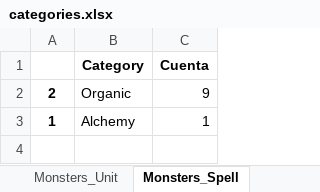
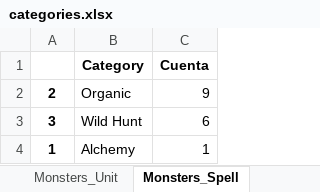
Before and after one commit to AlejandroSanzS/Gwent_Dashboard, an Excel workbook: data/categories.xlsx, sheet Monsters_Spell, drawn as a sheet; values as stored, in another font and other column widths than the file's, no borders; the diff names each change by its address in the sheet, - before the commit and + after, or states it on an @@ line.

```diff
--- a/data/categories.xlsx (sheet Monsters_Spell)
+++ b/data/categories.xlsx (sheet Monsters_Spell)
+row 3: 3 | Wild Hunt | 6
```
Also changed, not shown: sheet Monsters_Unit, sheet Skellige_Unit, sheet Northern Realms_Unit, sheet Syndicate_Unit, sheet Nilfgaard_Unit, sheet Neutral_Unit, 7 more sheets, data/abilities.xlsx, data/df_gwent.xlsx, 6 other files.
